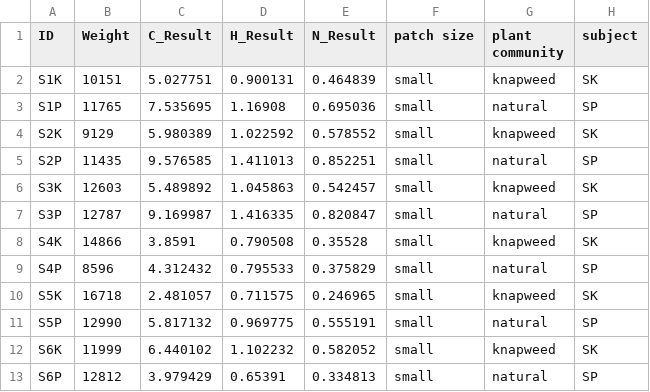
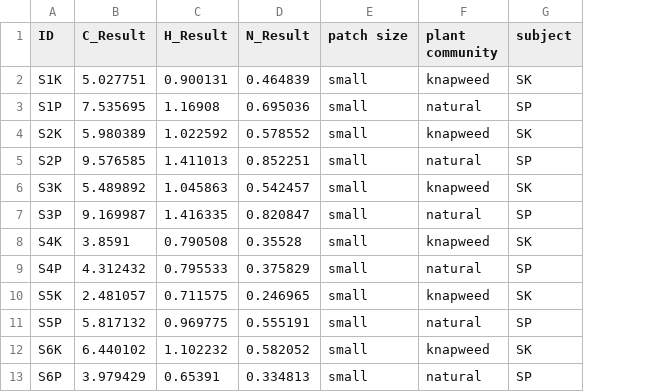
Before and after one commit to jaymicro/knapweed_manuscript, a CSV file: soil_cn.csv, drawn as a sheet; only a part is shown; the diff names each change by its address in the sheet, - before the commit and + after, or states it on an @@ line.

Commit message:
data

```diff
--- a/soil_cn.csv
+++ b/soil_cn.csv
-column B (Weight), rows 2-13: 10151 | 11765 | 9129 | 11435 | 12603 | 12787 | 14866 | 8596 | 16718 | 12990 | 11999 | 12812
```
